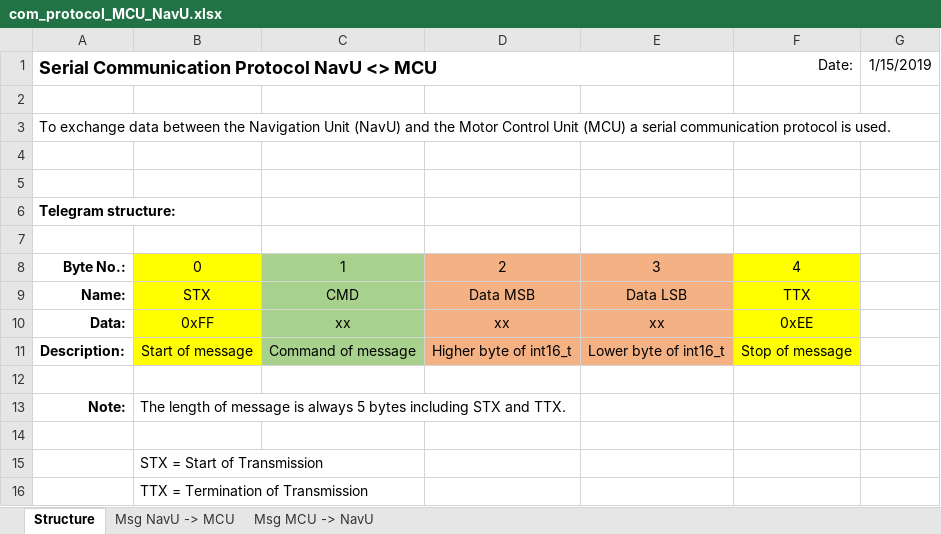
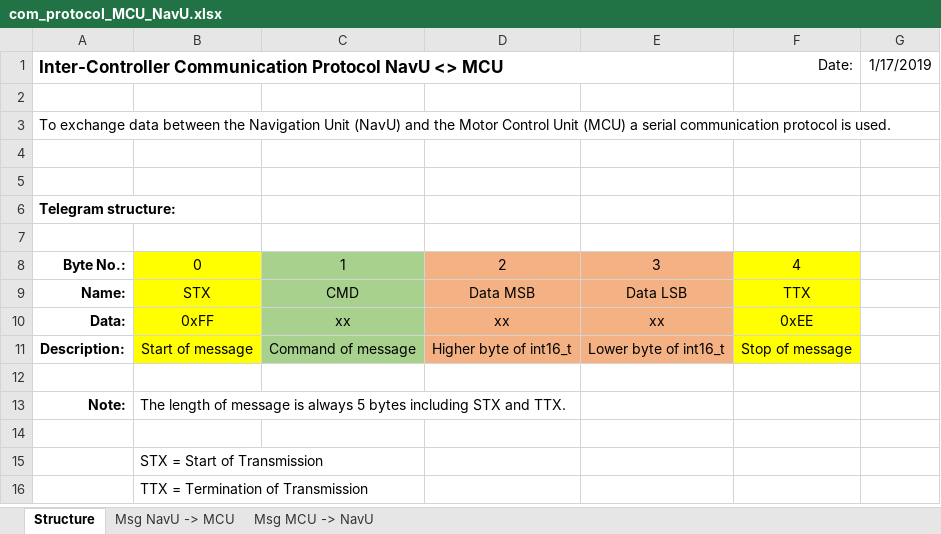
Before and after one commit to ajuantony12/ADAS, an Excel workbook: 05_design/communication_protocol_MCU_NavU/com_protocol_MCU_NavU.xlsx, sheet Structure, drawn as a sheet; values as stored, in another font and other column widths than the file's, no borders; the diff names each change by its address in the sheet, - before the commit and + after, or states it on an @@ line.

```diff
--- a/05_design/communication_protocol_MCU_NavU/com_protocol_MCU_NavU.xlsx (sheet Structure)
+++ b/05_design/communication_protocol_MCU_NavU/com_protocol_MCU_NavU.xlsx (sheet Structure)
-A1: Serial Communication Protocol…
+A1: Inter-Controller Communication Protocol…
@@ A1 text size: smaller @@
-G1: 1/15/2019
+G1: 1/17/2019
```
Also changed, not shown: 12 other files.
